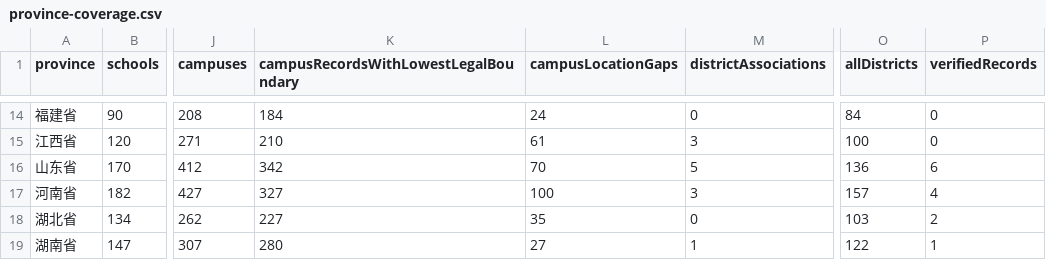
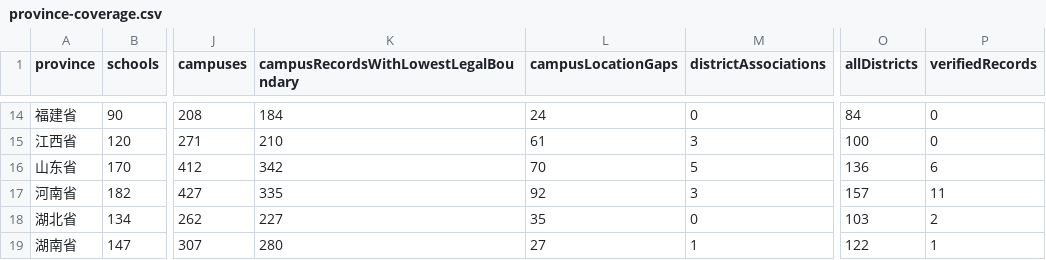
Before and after one commit to ProfessorZhi/china-university-atlas, a CSV file: reports/province-coverage.csv, drawn as a sheet; only a part is shown, gaps mark what is left out; the diff names each change by its address in the sheet, - before the commit and + after, or states it on an @@ line.

```diff
--- a/reports/province-coverage.csv
+++ b/reports/province-coverage.csv
-K17: 327
+K17: 335
-L17 (campusLocationGaps): 100
+L17 (campusLocationGaps): 92
-P17 (verifiedRecords): 4
+P17 (verifiedRecords): 11
```
Also changed, not shown: reports/campus-location-gaps.csv, 3 other files.
